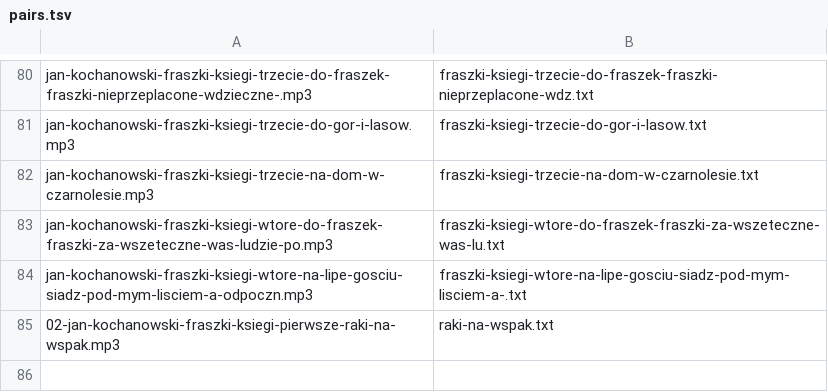
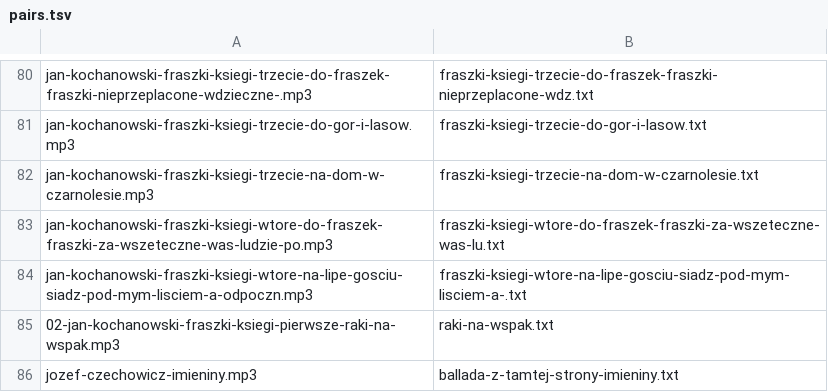
Before and after one commit to jimregan/wolnelektury-speech-corpus, a TSV file: pairs.tsv, drawn as a sheet; only a part is shown, gaps mark what is left out; the diff names each change by its address in the sheet, - before the commit and + after, or states it on an @@ line.

```diff
--- a/pairs.tsv
+++ b/pairs.tsv
+row 86: jozef-czechowicz-imieniny.mp3 | ballada-z-tamtej-strony-imieniny.txt
```
Also changed, not shown: 1 other file.
